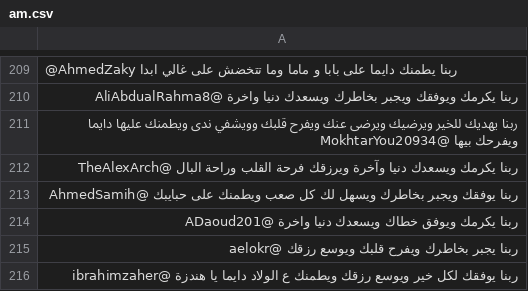
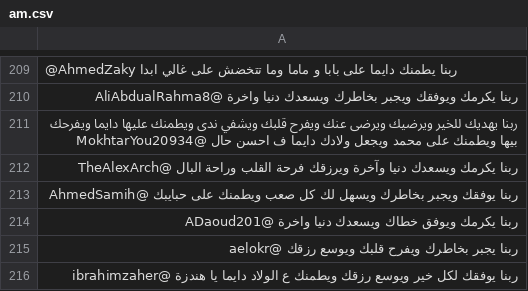
Before and after one commit to hobaDevHome/twitterhelper, a CSV file: am.csv, drawn as a sheet; only a part is shown, gaps mark what is left out.

Commit message:
updated am

```diff
--- a/am.csv
+++ b/am.csv
@@ -210,3 +210,3 @@
 ربنا يكرمك ويوفقك ويجبر بخاطرك ويسعدك دنيا واخرة @AliAbdualRahma8
- ربنا يهديك للخير ويرضيك ويرضى عنك ويفرح قلبك وويشفي ندى ويطمنك عليها دايما ويفرحك بيها @MokhtarYou20934
+ ربنا يهديك للخير ويرضيك ويرضى عنك ويفرح قلبك ويشفي ندى ويطمنك عليها دايما ويفرحك بيها ويطمنك على محمد ويجعل ولادك دايما ف احسن حال  @MokhtarYou20934
 ربنا يكرمك ويسعدك دنيا وآخرة ويرزقك فرحة القلب وراحة البال @TheAlexArch
```
